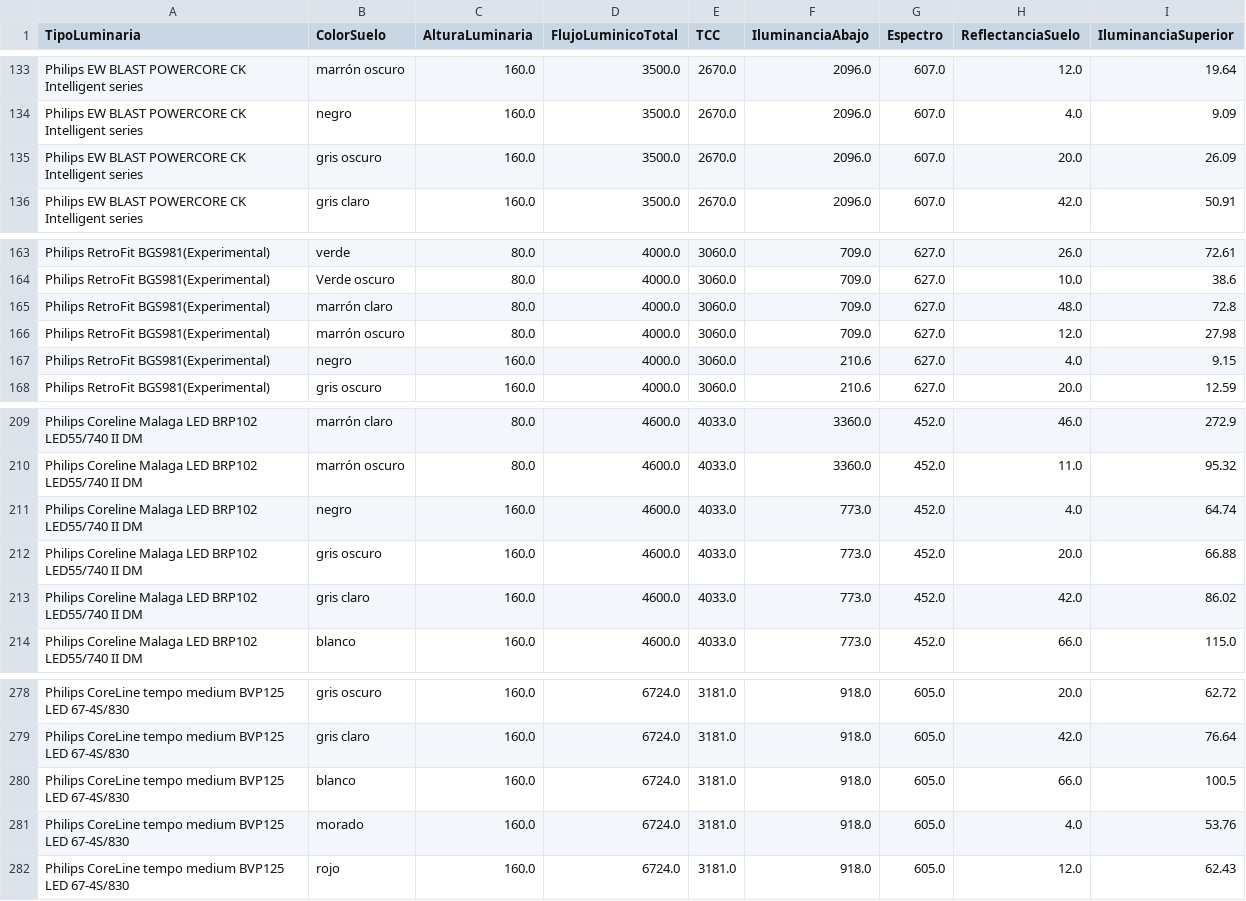
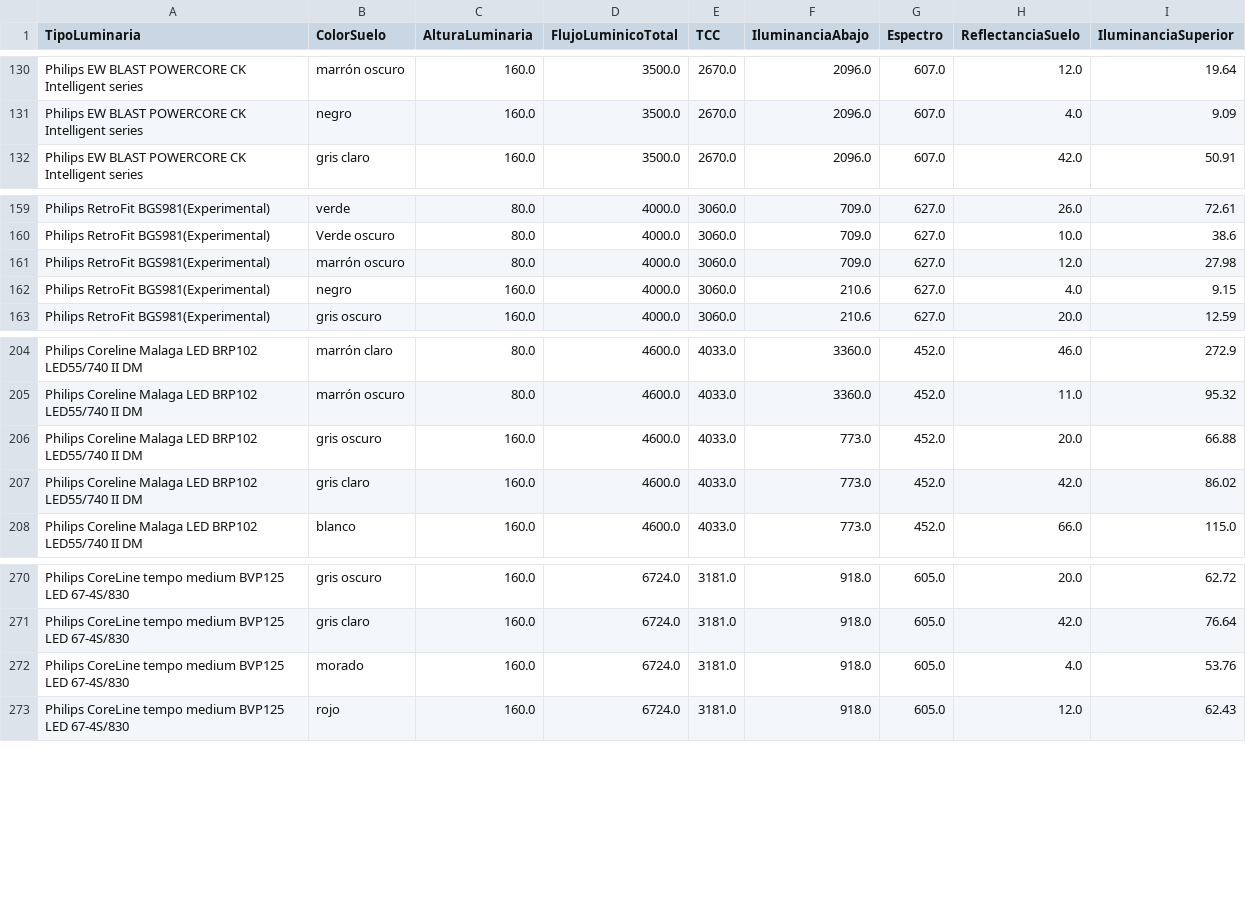
Before and after one commit to Witiza99/TFG_SISTEMA_DE_ANALISIS_Y_PREDICCI-N_DE_CONTAMINACION_LUMINICA, a CSV file: SISTEMA_DE_ANALISIS_Y_PREDICCION_DE_CONTAMINACION_LUMÍNICA/modelo_prediccion_contaminacion_luminica/app/db.csv, drawn as a sheet; only a part is shown, gaps mark what is left out; the diff covers the shown part only.

```diff
--- a/SISTEMA_DE_ANALISIS_Y_PREDICCION_DE_CONTAMINACION_LUMÍNICA/modelo_prediccion_contaminacion_luminica/app/db.csv
+++ b/SISTEMA_DE_ANALISIS_Y_PREDICCION_DE_CONTAMINACION_LUMÍNICA/modelo_prediccion_contaminacion_luminica/app/db.csv
@@ -134,3 +131,2 @@ Philips EW BLAST POWERCORE CK Intelligent series,marrón oscuro,160.0,3500.0,267
 Philips EW BLAST POWERCORE CK Intelligent series,negro,160.0,3500.0,2670.0,2096.0,607.0,4.0,9.09
-Philips EW BLAST POWERCORE CK Intelligent series,gris oscuro,160.0,3500.0,2670.0,2096.0,607.0,20.0,26.09
 Philips EW BLAST POWERCORE CK Intelligent series,gris claro,160.0,3500.0,2670.0,2096.0,607.0,42.0,50.91
@@ -164,3 +160,2 @@ Philips RetroFit BGS981(Experimental),verde ,80.0,4000.0,3060.0,709.0,627.0,26.0
 Philips RetroFit BGS981(Experimental),Verde oscuro,80.0,4000.0,3060.0,709.0,627.0,10.0,38.6
-Philips RetroFit BGS981(Experimental),marrón claro,80.0,4000.0,3060.0,709.0,627.0,48.0,72.8
 Philips RetroFit BGS981(Experimental),marrón oscuro,80.0,4000.0,3060.0,709.0,627.0,12.0,27.98
@@ -210,3 +205,2 @@ Philips Coreline Malaga LED BRP102 LED55/740 II DM,marrón claro,80.0,4600.0,403
 Philips Coreline Malaga LED BRP102 LED55/740 II DM,marrón oscuro,80.0,4600.0,4033.0,3360.0,452.0,11.0,95.32
-Philips Coreline Malaga LED BRP102 LED55/740 II DM,negro,160.0,4600.0,4033.0,773.0,452.0,4.0,64.74
 Philips Coreline Malaga LED BRP102 LED55/740 II DM,gris oscuro,160.0,4600.0,4033.0,773.0,452.0,20.0,66.88
@@ -279,3 +271,2 @@ Philips CoreLine tempo medium BVP125 LED 67-4S/830,gris oscuro,160.0,6724.0,3181
 Philips CoreLine tempo medium BVP125 LED 67-4S/830,gris claro,160.0,6724.0,3181.0,918.0,605.0,42.0,76.64
-Philips CoreLine tempo medium BVP125 LED 67-4S/830,blanco,160.0,6724.0,3181.0,918.0,605.0,66.0,100.5
 Philips CoreLine tempo medium BVP125 LED 67-4S/830,morado,160.0,6724.0,3181.0,918.0,605.0,4.0,53.76
```
Also changed, not shown: 6 removed rows and 9 edited cells elsewhere in this file, SISTEMA_DE_ANALISIS_Y_PREDICCION_DE_CONTAMINACION_LUMÍNICA/preprocesamiento/db.csv, 37 other files.
